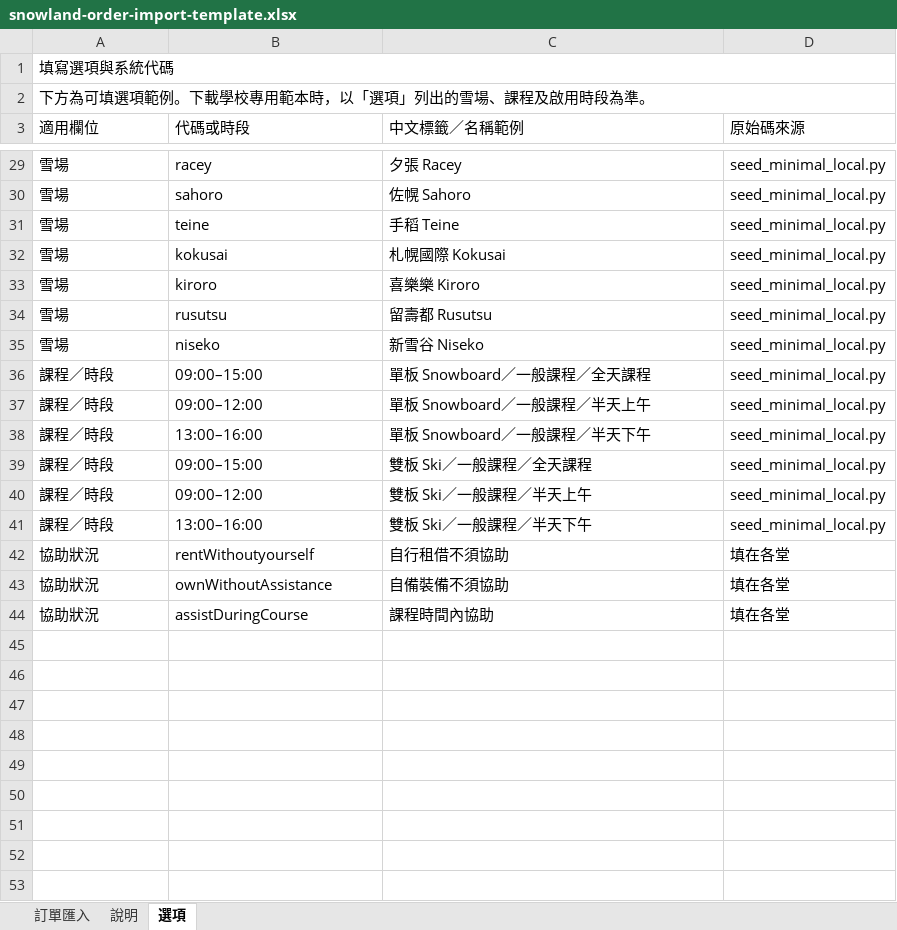
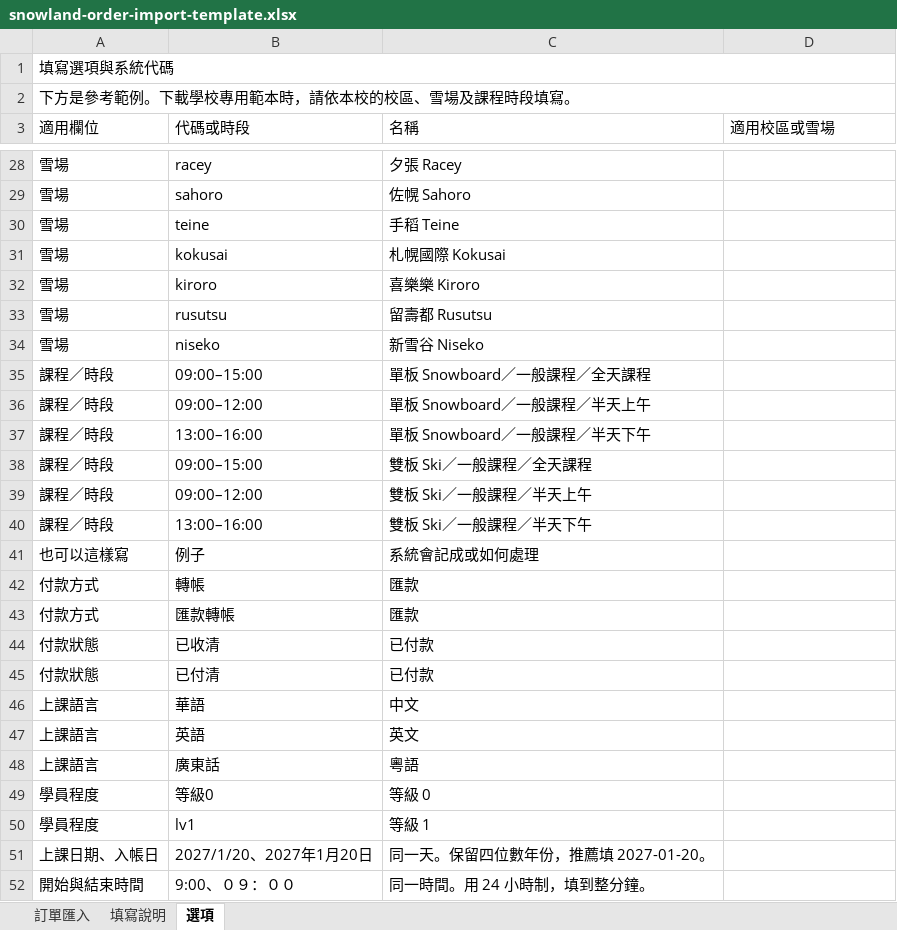
Before and after one commit to FlashFalconDev/SnowLand, an Excel workbook: snowland/booking/order_import/assets/snowland-order-import-template.xlsx, sheet 選項, drawn as a sheet; only a part is shown, gaps mark what is left out; values as stored, in another font and other column widths than the file's, no cell formats; removed rows and columns are numbered as before the commit, all else as after; the diff covers the shown part only; the diff names each change by its address in the sheet, - before the commit and + after, or states it on an @@ line.

```diff
--- a/snowland/booking/order_import/assets/snowland-order-import-template.xlsx (sheet 選項)
+++ b/snowland/booking/order_import/assets/snowland-order-import-template.xlsx (sheet 選項)
-sheet tab: 說明
+sheet tab: 填寫說明
-A2 (適用欄位): 下方為可填選項範例。下載學校專用範本時，以「選項」列出的雪場、課程及啟用時段為準。
+A2 (適用欄位): 下方是參考範例。下載學校專用範本時，請依本校的校區、雪場及課程時段填寫。
-C3: 中文標籤／名稱範例
+C3: 名稱
-D3: 原始碼來源
+D3: 適用校區或雪場
-D28:D40 (適用校區或雪場): seed_minimal_local.py
+D28:D40 (適用校區或雪場): (empty)
-row 42: 協助狀況 | rentWithoutyourself | 自行租借不須協助 | 填在各堂
-row 43: 協助狀況 | ownWithoutAssistance | 自備裝備不須協助 | 填在各堂
-row 44: 協助狀況 | assistDuringCourse | 課程時間內協助 | 填在各堂
+row 41: 也可以這樣寫 | 例子 | 系統會記成或如何處理
+row 42: 付款方式 | 轉帳 | 匯款
+row 43: 付款方式 | 匯款轉帳 | 匯款
+row 44: 付款狀態 | 已收清 | 已付款
+row 45: 付款狀態 | 已付清 | 已付款
+row 46: 上課語言 | 華語 | 中文
+row 47: 上課語言 | 英語 | 英文
+row 48: 上課語言 | 廣東話 | 粵語
+row 49: 學員程度 | 等級0 | 等級 0
+row 50: 學員程度 | lv1 | 等級 1
+row 51: 上課日期、入帳日 | 2027/1/20、2027年1月20日 | 同一天。保留四位數年份，推薦填 2027-01-20。
+row 52: 開始與結束時間 | 9:00、０９：００ | 同一時間。用 24 小時制，填到整分鐘。
```
Also changed, not shown: 6 added rows, 5 removed rows and 20 edited cells elsewhere in this sheet, sheet 訂單匯入, sheet 填寫說明, cell formats, 4 other files.
